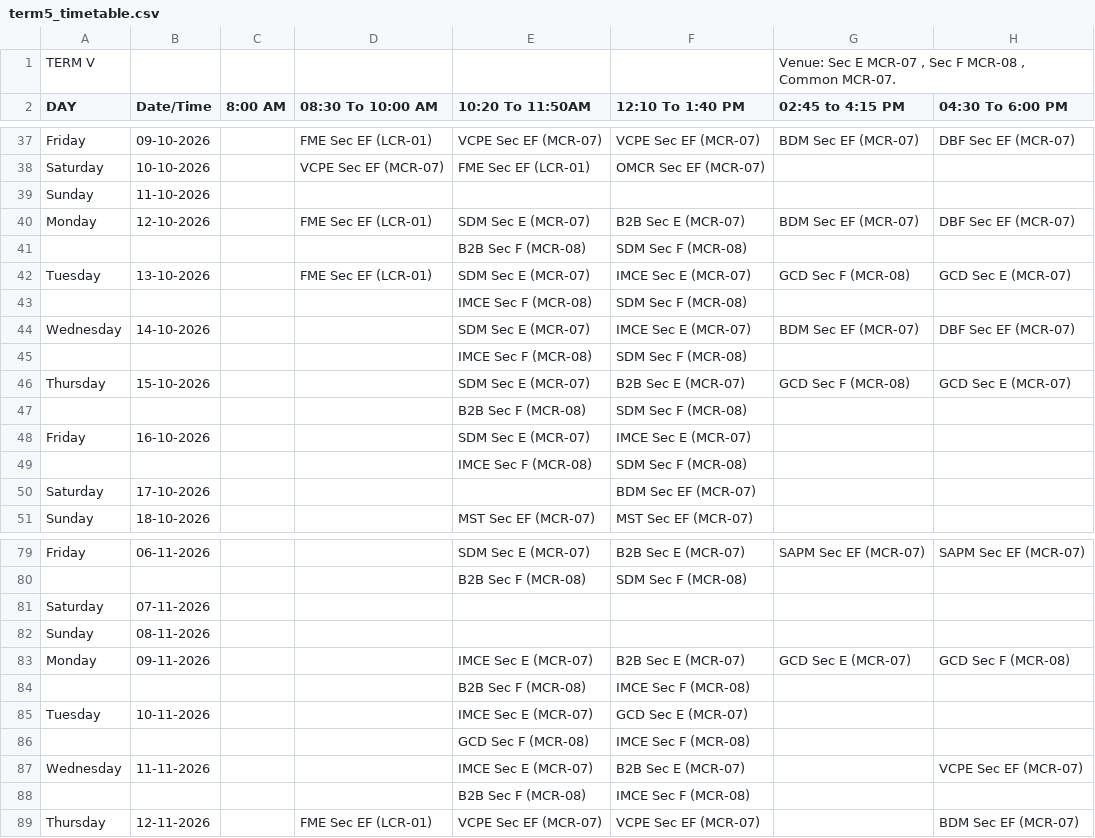
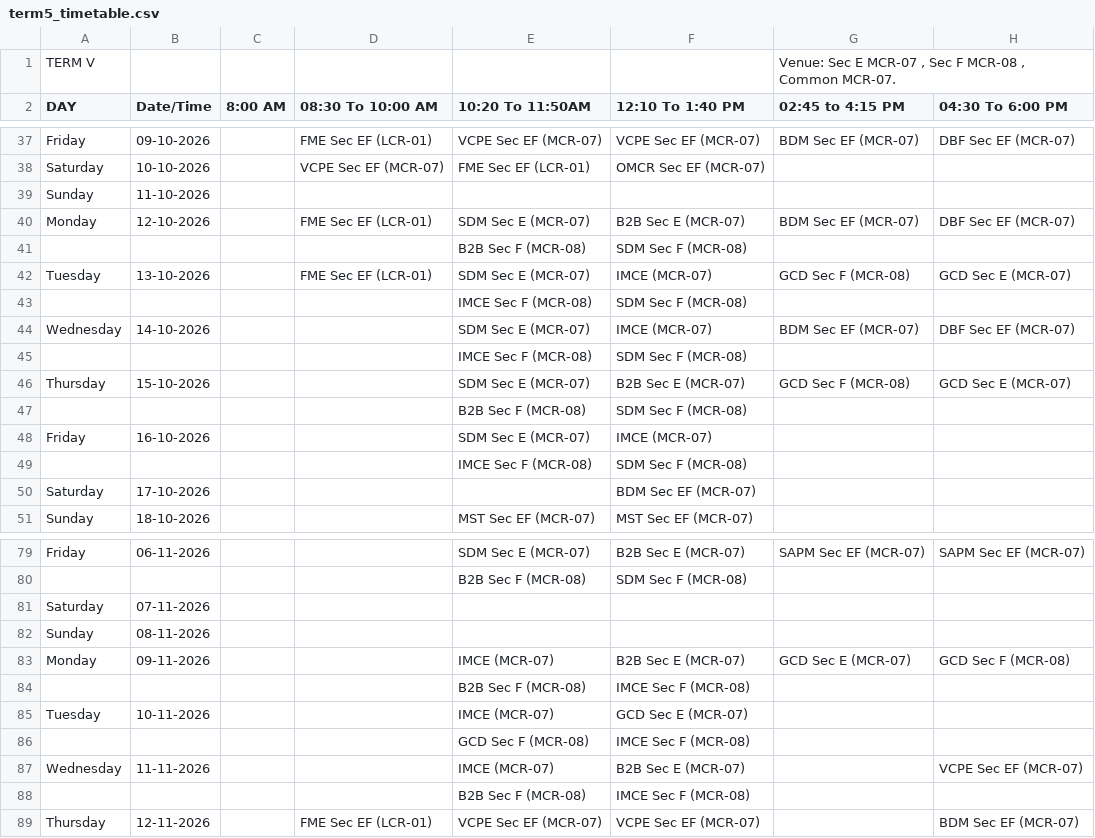
Before and after one commit to Acethelast78/studentdash, a CSV file: term5_timetable.csv, drawn as a sheet; only a part is shown, gaps mark what is left out; the diff covers the shown part only; the diff names each change by its address in the sheet, - before the commit and + after, or states it on an @@ line.

```diff
--- a/term5_timetable.csv
+++ b/term5_timetable.csv
-F42 (12:10 To 1:40 PM): IMCE Sec E (MCR-07)
+F42 (12:10 To 1:40 PM): IMCE (MCR-07)
-F44 (12:10 To 1:40 PM): IMCE Sec E (MCR-07)
+F44 (12:10 To 1:40 PM): IMCE (MCR-07)
-F48 (12:10 To 1:40 PM): IMCE Sec E (MCR-07)
+F48 (12:10 To 1:40 PM): IMCE (MCR-07)
-E83 (10:20 To 11:50AM): IMCE Sec E (MCR-07)
+E83 (10:20 To 11:50AM): IMCE (MCR-07)
-E85 (10:20 To 11:50AM): IMCE Sec E (MCR-07)
+E85 (10:20 To 11:50AM): IMCE (MCR-07)
-E87 (10:20 To 11:50AM): IMCE Sec E (MCR-07)
+E87 (10:20 To 11:50AM): IMCE (MCR-07)
```
Also changed, not shown: 31 removed rows and 13 edited cells elsewhere in this file, 1 other file.
